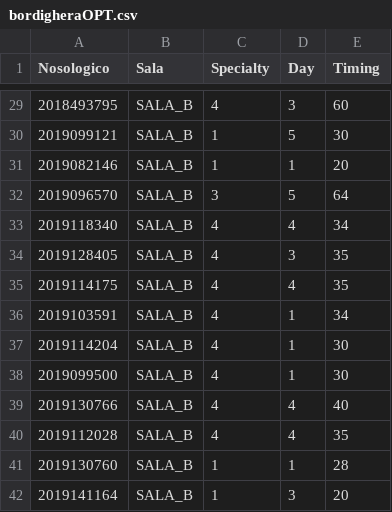
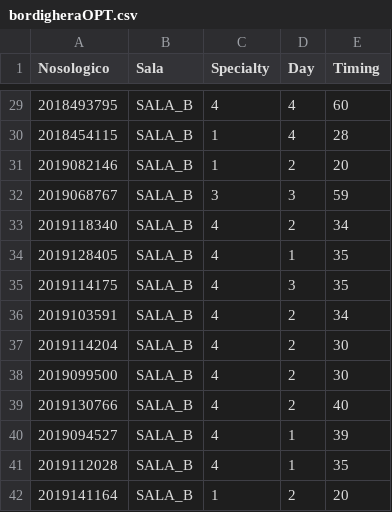
Before and after one commit to mosenco/WebApp, a CSV file: visualization/dati/bordigheraOPT.csv, drawn as a sheet; only a part is shown, gaps mark what is left out; the diff covers the shown part only.

```diff
--- a/visualization/dati/bordigheraOPT.csv
+++ b/visualization/dati/bordigheraOPT.csv
@@ -29,14 +29,14 @@ Nosologico,Sala,Specialty,Day,Timing
-2018493795,"SALA_B",4,3,60
-2019099121,"SALA_B",1,5,30
-2019082146,"SALA_B",1,1,20
-2019096570,"SALA_B",3,5,64
-2019118340,"SALA_B",4,4,34
-2019128405,"SALA_B",4,3,35
-2019114175,"SALA_B",4,4,35
-2019103591,"SALA_B",4,1,34
-2019114204,"SALA_B",4,1,30
-2019099500,"SALA_B",4,1,30
-2019130766,"SALA_B",4,4,40
-2019112028,"SALA_B",4,4,35
-2019130760,"SALA_B",1,1,28
-2019141164,"SALA_B",1,3,20
+2018493795,"SALA_B",4,4,60
+2018454115,"SALA_B",1,4,28
+2019082146,"SALA_B",1,2,20
+2019068767,"SALA_B",3,3,59
+2019118340,"SALA_B",4,2,34
+2019128405,"SALA_B",4,1,35
+2019114175,"SALA_B",4,3,35
+2019103591,"SALA_B",4,2,34
+2019114204,"SALA_B",4,2,30
+2019099500,"SALA_B",4,2,30
+2019130766,"SALA_B",4,2,40
+2019094527,"SALA_B",4,1,39
+2019112028,"SALA_B",4,1,35
+2019141164,"SALA_B",1,2,20
```
Also changed, not shown: 20 edited cells elsewhere in this file, visualization/dati/3sanremoOPT.csv, visualization/dati/sanremoLettiOPT.csv, 57 other files.
